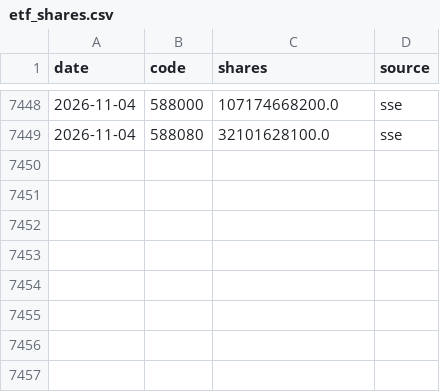
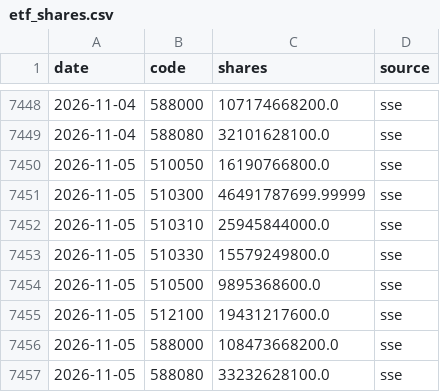
Before and after one commit to davidwang0116/Chinese-Equity-Mood-and-National-Team-Dashboard, a CSV file: data/etf_shares.csv, drawn as a sheet; only a part is shown, gaps mark what is left out; the diff names each change by its address in the sheet, - before the commit and + after, or states it on an @@ line.

```diff
--- a/data/etf_shares.csv
+++ b/data/etf_shares.csv
+row 7450: 2026-11-05 | 510050 | 16190766800.0 | sse
+row 7451: 2026-11-05 | 510300 | 46491787699.99999 | sse
+row 7452: 2026-11-05 | 510310 | 25945844000.0 | sse
+row 7453: 2026-11-05 | 510330 | 15579249800.0 | sse
+row 7454: 2026-11-05 | 510500 | 9895368600.0 | sse
+row 7455: 2026-11-05 | 512100 | 19431217600.0 | sse
+row 7456: 2026-11-05 | 588000 | 108473668200.0 | sse
+row 7457: 2026-11-05 | 588080 | 33232628100.0 | sse
```
Also changed, not shown: data/index_csi1000.csv, data/index_csi300.csv, 17 other files.
